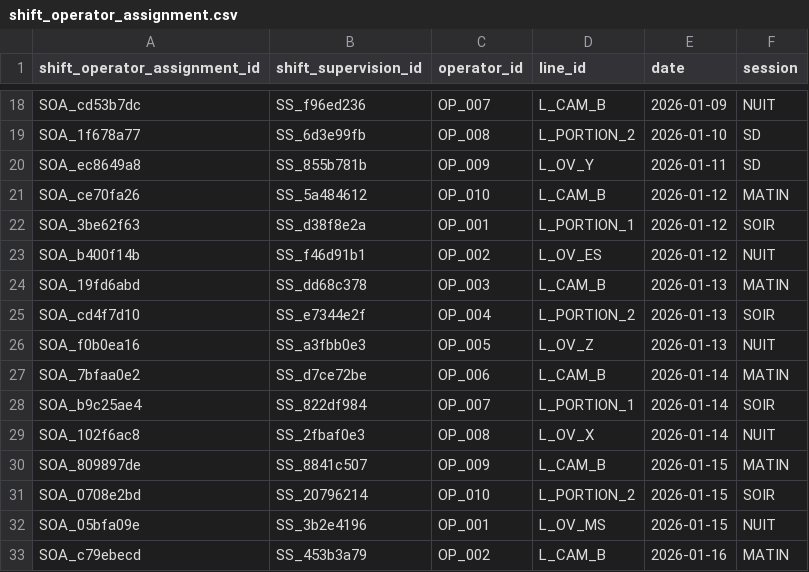
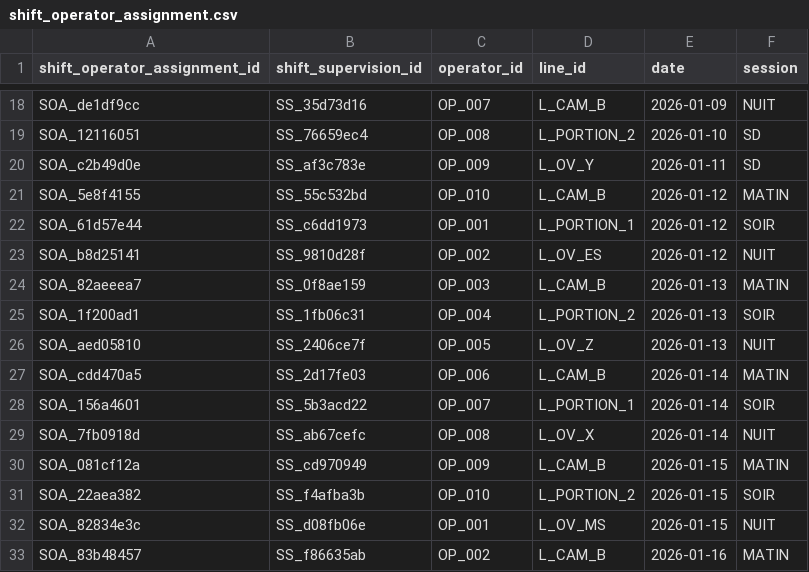
Before and after one commit to mounkaila-issoufou/industrial-downtime-analytics, a CSV file: data/raw/shift_operator_assignment.csv, drawn as a sheet; only a part is shown, gaps mark what is left out; the diff covers the shown part only; the diff names each change by its address in the sheet, - before the commit and + after, or states it on an @@ line.

```diff
--- a/data/raw/shift_operator_assignment.csv
+++ b/data/raw/shift_operator_assignment.csv
-A18 (shift_operator_assignment_id): SOA_cd53b7dc
+A18 (shift_operator_assignment_id): SOA_de1df9cc
-B18 (shift_supervision_id): SS_f96ed236
+B18 (shift_supervision_id): SS_35d73d16
-A19 (shift_operator_assignment_id): SOA_1f678a77
+A19 (shift_operator_assignment_id): SOA_12116051
-B19 (shift_supervision_id): SS_6d3e99fb
+B19 (shift_supervision_id): SS_76659ec4
-A20 (shift_operator_assignment_id): SOA_ec8649a8
+A20 (shift_operator_assignment_id): SOA_c2b49d0e
-B20 (shift_supervision_id): SS_855b781b
+B20 (shift_supervision_id): SS_af3c783e
-A21 (shift_operator_assignment_id): SOA_ce70fa26
+A21 (shift_operator_assignment_id): SOA_5e8f4155
-B21 (shift_supervision_id): SS_5a484612
+B21 (shift_supervision_id): SS_55c532bd
-A22 (shift_operator_assignment_id): SOA_3be62f63
+A22 (shift_operator_assignment_id): SOA_61d57e44
-B22 (shift_supervision_id): SS_d38f8e2a
+B22 (shift_supervision_id): SS_c6dd1973
-A23 (shift_operator_assignment_id): SOA_b400f14b
+A23 (shift_operator_assignment_id): SOA_b8d25141
-B23 (shift_supervision_id): SS_f46d91b1
+B23 (shift_supervision_id): SS_9810d28f
-A24 (shift_operator_assignment_id): SOA_19fd6abd
+A24 (shift_operator_assignment_id): SOA_82aeeea7
-B24 (shift_supervision_id): SS_dd68c378
+B24 (shift_supervision_id): SS_0f8ae159
-A25 (shift_operator_assignment_id): SOA_cd4f7d10
+A25 (shift_operator_assignment_id): SOA_1f200ad1
-B25 (shift_supervision_id): SS_e7344e2f
+B25 (shift_supervision_id): SS_1fb06c31
-A26 (shift_operator_assignment_id): SOA_f0b0ea16
+A26 (shift_operator_assignment_id): SOA_aed05810
-B26 (shift_supervision_id): SS_a3fbb0e3
+B26 (shift_supervision_id): SS_2406ce7f
-A27 (shift_operator_assignment_id): SOA_7bfaa0e2
+A27 (shift_operator_assignment_id): SOA_cdd470a5
-B27 (shift_supervision_id): SS_d7ce72be
+B27 (shift_supervision_id): SS_2d17fe03
-A28 (shift_operator_assignment_id): SOA_b9c25ae4
+A28 (shift_operator_assignment_id): SOA_156a4601
-B28 (shift_supervision_id): SS_822df984
+B28 (shift_supervision_id): SS_5b3acd22
-A29 (shift_operator_assignment_id): SOA_102f6ac8
+A29 (shift_operator_assignment_id): SOA_7fb0918d
-B29 (shift_supervision_id): SS_2fbaf0e3
+B29 (shift_supervision_id): SS_ab67cefc
-A30 (shift_operator_assignment_id): SOA_809897de
+A30 (shift_operator_assignment_id): SOA_081cf12a
-B30 (shift_supervision_id): SS_8841c507
+B30 (shift_supervision_id): SS_cd970949
-A31 (shift_operator_assignment_id): SOA_0708e2bd
+A31 (shift_operator_assignment_id): SOA_22aea382
-B31 (shift_supervision_id): SS_20796214
+B31 (shift_supervision_id): SS_f4afba3b
-A32 (shift_operator_assignment_id): SOA_05bfa09e
+A32 (shift_operator_assignment_id): SOA_82834e3c
-B32 (shift_supervision_id): SS_3b2e4196
+B32 (shift_supervision_id): SS_d08fb06e
-A33 (shift_operator_assignment_id): SOA_c79ebecd
+A33 (shift_operator_assignment_id): SOA_83b48457
-B33 (shift_supervision_id): SS_453b3a79
+B33 (shift_supervision_id): SS_f86635ab
```
Also changed, not shown: 154 edited cells elsewhere in this file, data/raw/hourly_production.csv, data/raw/production_events.csv, 1 other file.
